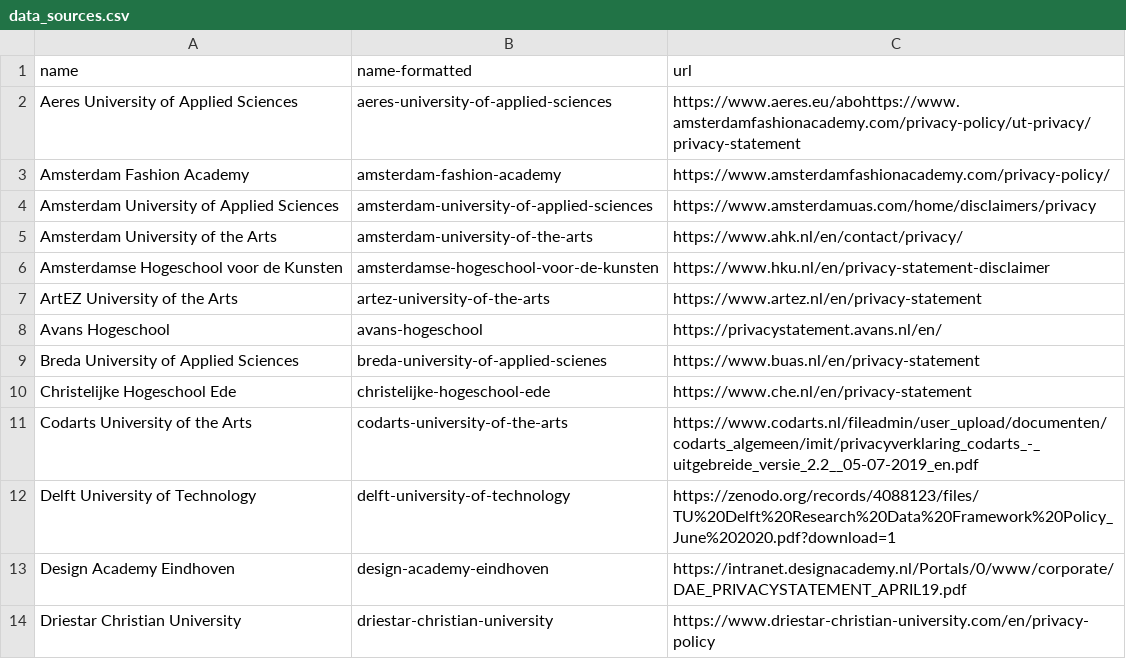
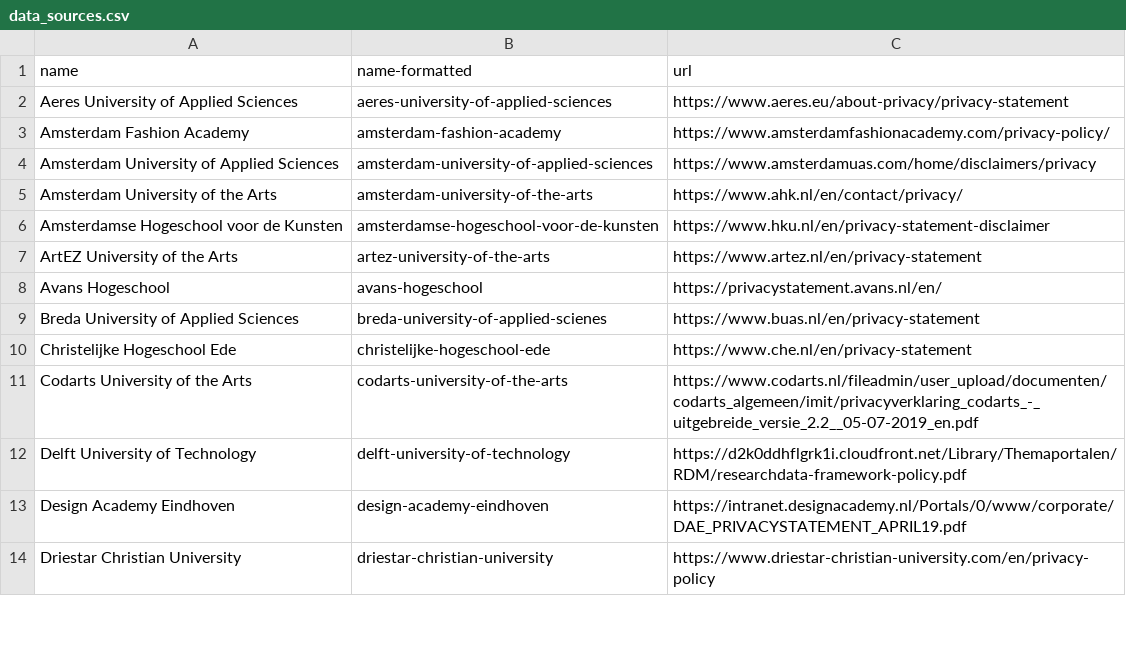
Before and after one commit to jonasybei/data-policy-network, a CSV file: data/data_loading/data_sources.csv, drawn as a sheet; only a part is shown.

Commit message:
data: updated data loading to work with csv

```diff
--- a/data/data_loading/data_sources.csv
+++ b/data/data_loading/data_sources.csv
@@ -1,3 +1,3 @@
 name,name-formatted,url
-Aeres University of Applied Sciences,aeres-university-of-applied-sciences,https://www.aeres.eu/abohttps://www.amsterdamfashionacademy.com/privacy-policy/ut-privacy/privacy-statement
+Aeres University of Applied Sciences,aeres-university-of-applied-sciences,https://www.aeres.eu/about-privacy/privacy-statement
 Amsterdam Fashion Academy,amsterdam-fashion-academy,https://www.amsterdamfashionacademy.com/privacy-policy/
@@ -11,3 +11,3 @@ Christelijke Hogeschool Ede,christelijke-hogeschool-ede,https://www.che.nl/en/pr
 Codarts University of the Arts,codarts-university-of-the-arts,https://www.codarts.nl/fileadmin/user_upload/documenten/codarts_algemeen/imit/privacyverklaring_codarts_-_uitgebreide_versie_2.2__05-07-2019_en.pdf
-Delft University of Technology,delft-university-of-technology,https://zenodo.org/records/4088123/files/TU%20Delft%20Research%20Data%20Framework%20Policy_June%202020.pdf?download=1
+Delft University of Technology,delft-university-of-technology,https://d2k0ddhflgrk1i.cloudfront.net/Library/Themaportalen/RDM/researchdata-framework-policy.pdf
 Design Academy Eindhoven,design-academy-eindhoven,https://intranet.designacademy.nl/Portals/0/www/corporate/DAE_PRIVACYSTATEMENT_APRIL19.pdf
```
Also changed, not shown: 7 other files.
